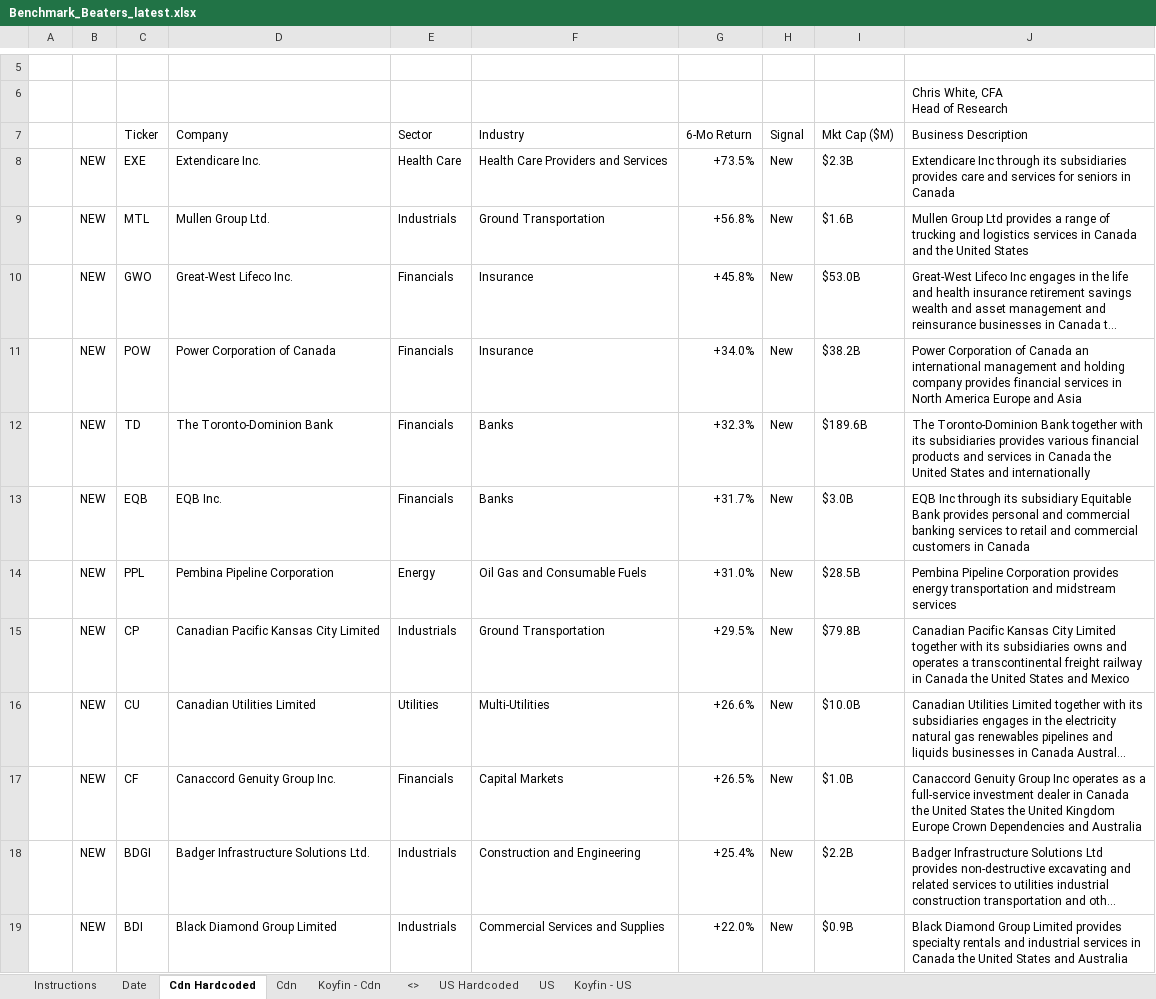
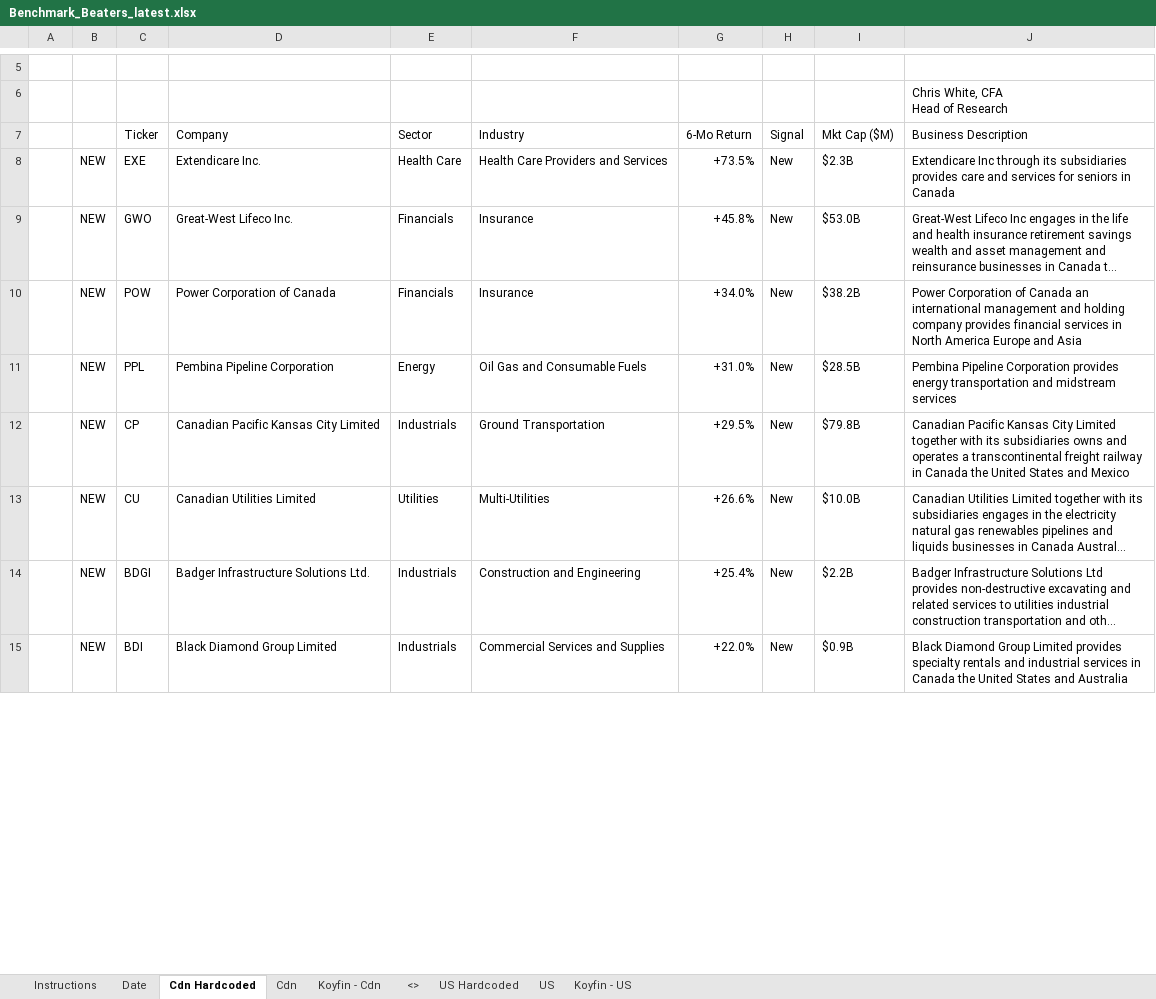
Before and after one commit to 5iResearch/data-scripts, an Excel workbook: outputs/benchmark-beaters/Benchmark_Beaters_latest.xlsx, sheet Cdn Hardcoded, drawn as a sheet; only a part is shown, gaps mark what is left out; long unchanged cells end in …; values as stored, in another font and other column widths than the file's, no cell formats; conditional formats not drawn; removed rows and columns are numbered as before the commit, all else as after; the diff covers the shown part only; the diff names each change by its address in the sheet, - before the commit and + after, or states it on an @@ line.

```diff
--- a/outputs/benchmark-beaters/Benchmark_Beaters_latest.xlsx (sheet Cdn Hardcoded)
+++ b/outputs/benchmark-beaters/Benchmark_Beaters_latest.xlsx (sheet Cdn Hardcoded)
-row 9:  | NEW | MTL | Mullen Group Ltd. | Industrials | Ground Transportation | +56.8% | New | $1.6B | Mullen Group Ltd provides a range of trucking and logistics services in Canada and the United States
-row 12:  | NEW | TD | The Toronto-Dominion Bank | Financials | Banks | +32.3% | New | $189.6B | The Toronto-Dominion Bank together with its subsidiaries provides various financial products and services in Canada the United States and internationally
-row 13:  | NEW | EQB | EQB Inc. | Financials | Banks | +31.7% | New | $3.0B | EQB Inc through its subsidiary Equitable Bank provides personal and commercial banking services to retail and commercial customers in Canada
-row 17:  | NEW | CF | Canaccord Genuity Group Inc. | Financials | Capital Markets | +26.5% | New | $1.0B | Canaccord Genuity Group Inc operates as a full-service investment dealer in Canada the United States the United Kingdom Europe Crown Dependencies and Australia
```
Also changed, not shown: 9 added rows, 5 removed rows and 6 edited cells elsewhere in this sheet, sheet US Hardcoded, sheet Date, cell formats, 2 other files.
